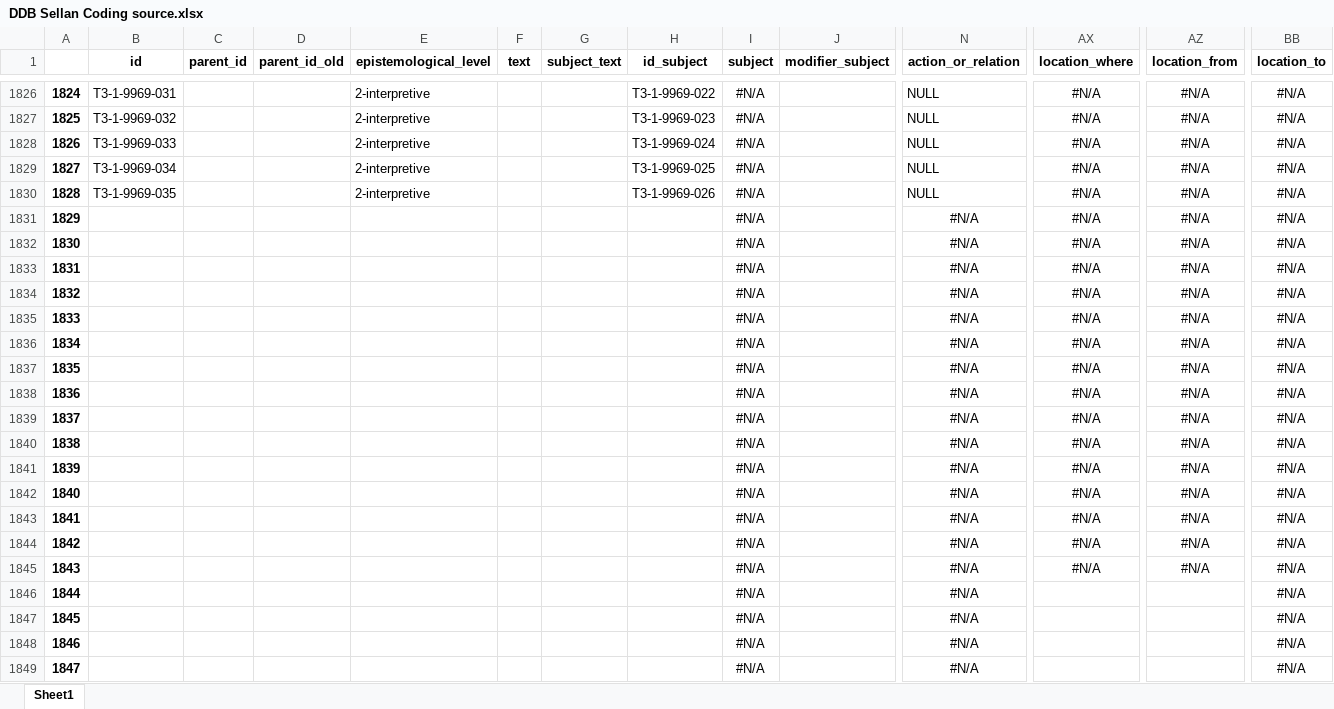
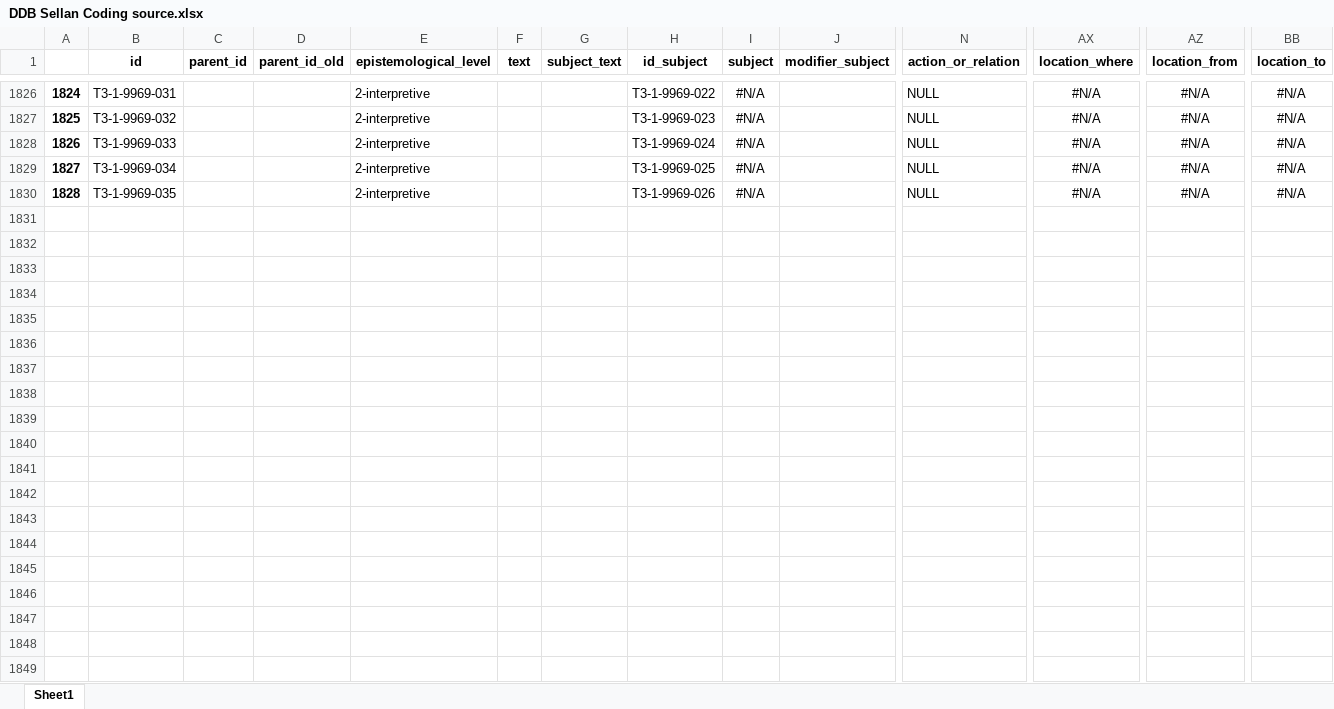
Before and after one commit to DISSINET/InkVisitor, an Excel workbook: import/source_data/DDB Sellan Coding source.xlsx, sheet Sheet1, drawn as a sheet; only a part is shown, gaps mark what is left out; values as stored, in another font and other column widths than the file's, no borders; rows hold the shown columns only; the diff covers the shown part only; the diff names each change by its address in the sheet, - before the commit and + after, or states it on an @@ line.

Commit message:
Update with mockup import files
actant table data
statementts  json

```diff
--- a/import/source_data/DDB Sellan Coding source.xlsx (sheet Sheet1)
+++ b/import/source_data/DDB Sellan Coding source.xlsx (sheet Sheet1)
-row 1831: 1829 |  |  |  |  |  |  |  | #N/A |  | #N/A | #N/A | #N/A | #N/A
-row 1832: 1830 |  |  |  |  |  |  |  | #N/A |  | #N/A | #N/A | #N/A | #N/A
-row 1833: 1831 |  |  |  |  |  |  |  | #N/A |  | #N/A | #N/A | #N/A | #N/A
-row 1834: 1832 |  |  |  |  |  |  |  | #N/A |  | #N/A | #N/A | #N/A | #N/A
-row 1835: 1833 |  |  |  |  |  |  |  | #N/A |  | #N/A | #N/A | #N/A | #N/A
-row 1836: 1834 |  |  |  |  |  |  |  | #N/A |  | #N/A | #N/A | #N/A | #N/A
-row 1837: 1835 |  |  |  |  |  |  |  | #N/A |  | #N/A | #N/A | #N/A | #N/A
-row 1838: 1836 |  |  |  |  |  |  |  | #N/A |  | #N/A | #N/A | #N/A | #N/A
-row 1839: 1837 |  |  |  |  |  |  |  | #N/A |  | #N/A | #N/A | #N/A | #N/A
-row 1840: 1838 |  |  |  |  |  |  |  | #N/A |  | #N/A | #N/A | #N/A | #N/A
-row 1841: 1839 |  |  |  |  |  |  |  | #N/A |  | #N/A | #N/A | #N/A | #N/A
-row 1842: 1840 |  |  |  |  |  |  |  | #N/A |  | #N/A | #N/A | #N/A | #N/A
-row 1843: 1841 |  |  |  |  |  |  |  | #N/A |  | #N/A | #N/A | #N/A | #N/A
-row 1844: 1842 |  |  |  |  |  |  |  | #N/A |  | #N/A | #N/A | #N/A | #N/A
-row 1845: 1843 |  |  |  |  |  |  |  | #N/A |  | #N/A | #N/A | #N/A | #N/A
-row 1846: 1844 |  |  |  |  |  |  |  | #N/A |  | #N/A |  |  | #N/A
-row 1847: 1845 |  |  |  |  |  |  |  | #N/A |  | #N/A |  |  | #N/A
-row 1848: 1846 |  |  |  |  |  |  |  | #N/A |  | #N/A |  |  | #N/A
-row 1849: 1847 |  |  |  |  |  |  |  | #N/A |  | #N/A |  |  | #N/A
```
Also changed, not shown: 125 removed rows elsewhere in this sheet, 4 other files.
